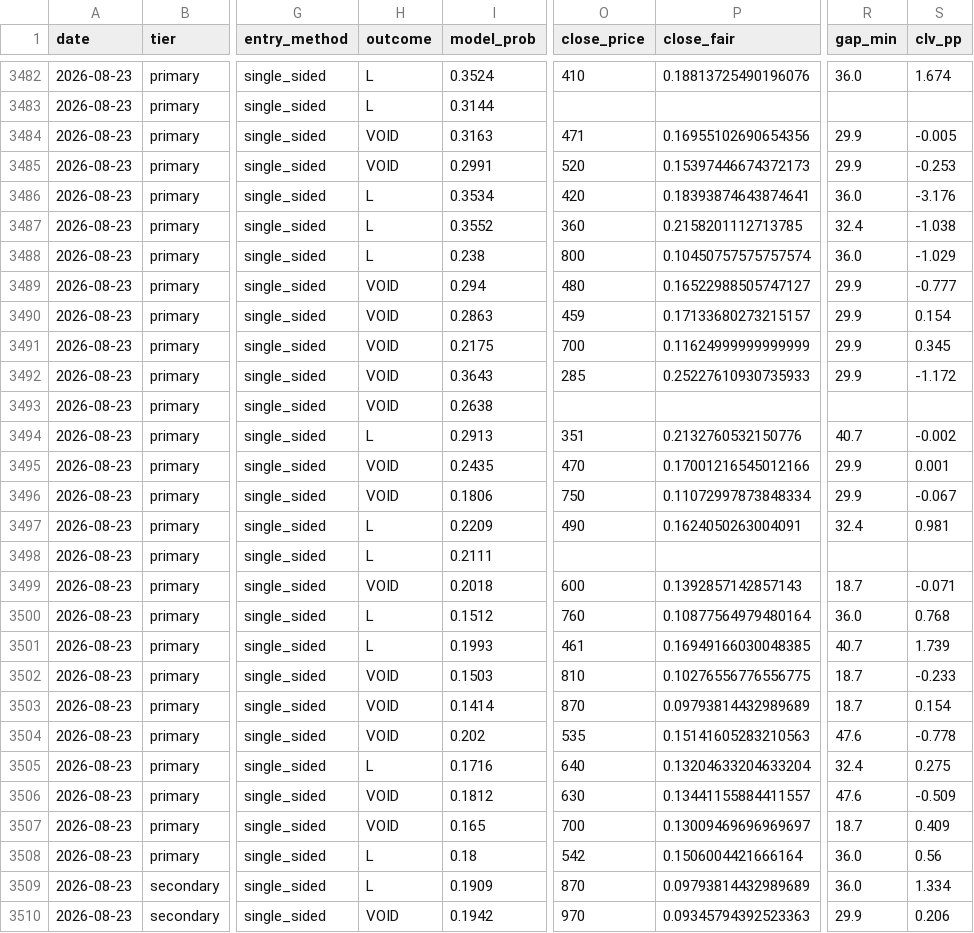
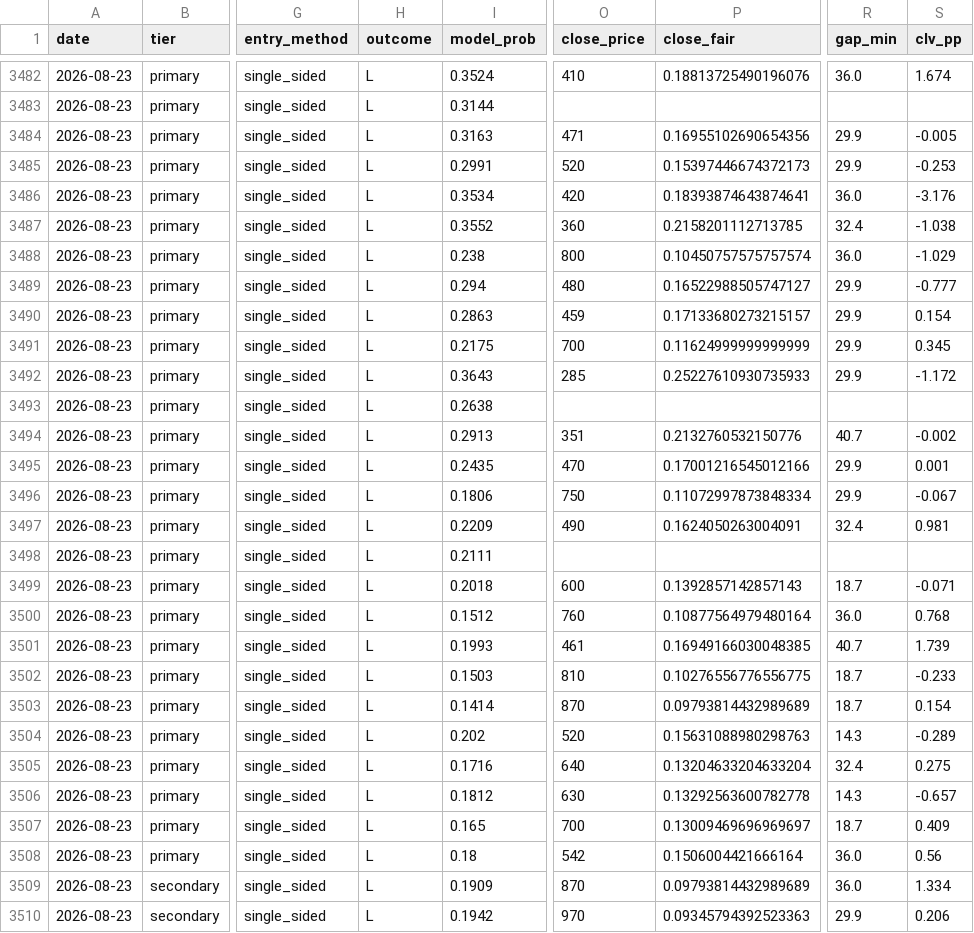
Before and after one commit to mtampellini/MLB-Home-Runs, a CSV file: backend/data/processed/clv_recovered.csv, drawn as a sheet; only a part is shown, gaps mark what is left out; the diff covers the shown part only; the diff names each change by its address in the sheet, - before the commit and + after, or states it on an @@ line.

```diff
--- a/backend/data/processed/clv_recovered.csv
+++ b/backend/data/processed/clv_recovered.csv
-H3484:H3485 (outcome): VOID
+H3484:H3485 (outcome): L
-H3489:H3493 (outcome): VOID
+H3489:H3493 (outcome): L
-H3495:H3496 (outcome): VOID
+H3495:H3496 (outcome): L
-H3499 (outcome): VOID
+H3499 (outcome): L
-H3502:H3504 (outcome): VOID
+H3502:H3504 (outcome): L
-O3504 (close_price): 535
+O3504 (close_price): 520
-P3504 (close_fair): 0.15141605283210563
+P3504 (close_fair): 0.15631088980298763
-R3504 (gap_min): 47.6
+R3504 (gap_min): 14.3
-S3504 (clv_pp): -0.778
+S3504 (clv_pp): -0.289
-H3506:H3507 (outcome): VOID
+H3506:H3507 (outcome): L
-P3506 (close_fair): 0.13441155884411557
+P3506 (close_fair): 0.13292563600782778
-R3506 (gap_min): 47.6
+R3506 (gap_min): 14.3
-S3506 (clv_pp): -0.509
+S3506 (clv_pp): -0.657
-H3510 (outcome): VOID
+H3510 (outcome): L
```
Also changed, not shown: 18 edited cells elsewhere in this file, 4 other files.
